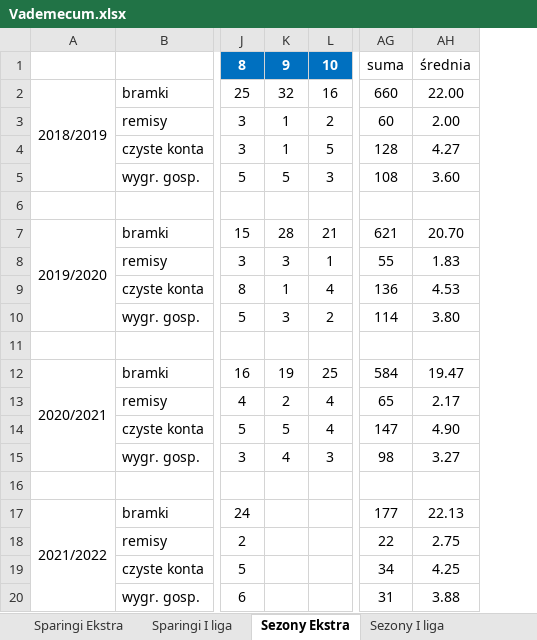
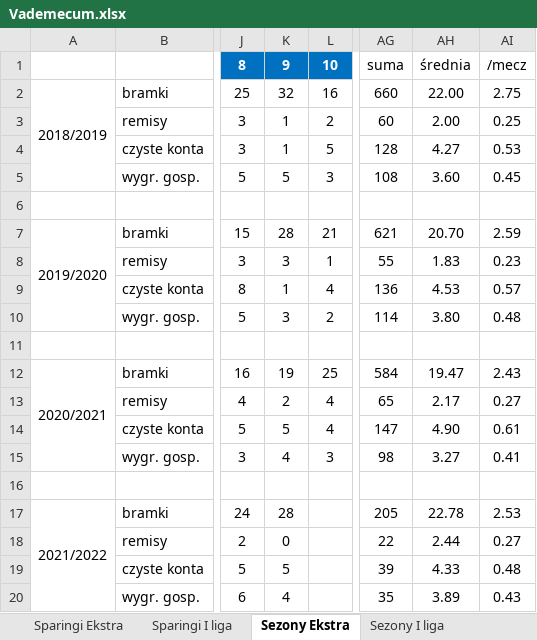
Before and after one commit to mmarcinowski/Football-season-Poisson-model, an Excel workbook: Vademecum.xlsx, sheet Sezony Ekstra, drawn as a sheet; only a part is shown, gaps mark what is left out; values as stored, in another font and other column widths than the file's, no borders; conditional formats not drawn; the diff names each change by its address in the sheet, - before the commit and + after, or states it on an @@ line.

```diff
--- a/Vademecum.xlsx (sheet Sezony Ekstra)
+++ b/Vademecum.xlsx (sheet Sezony Ekstra)
+column AI, rows 1-20: /mecz | 2.75 | 0.25 | 0.53 | 0.45 |  | 2.59 | 0.23 | 0.57 | 0.48 |  | 2.43 | 0.27 | 0.61 | 0.41 |  | 2.53 | 0.27 | 0.48 | 0.43
-K17: (empty)
+K17: 28
-AG17: 177
+AG17: 205
-AH17: 22.13
+AH17: 22.78
-K18: (empty)
+K18: 0
-AH18: 2.75
+AH18: 2.44
-K19: (empty)
+K19: 5
-AG19: 34
+AG19: 39
-AH19: 4.25
+AH19: 4.33
-K20: (empty)
+K20: 4
-AG20: 31
+AG20: 35
-AH20: 3.88
+AH20: 3.89
```
Also changed, not shown: sheet Sezony I liga, 28 other files.
